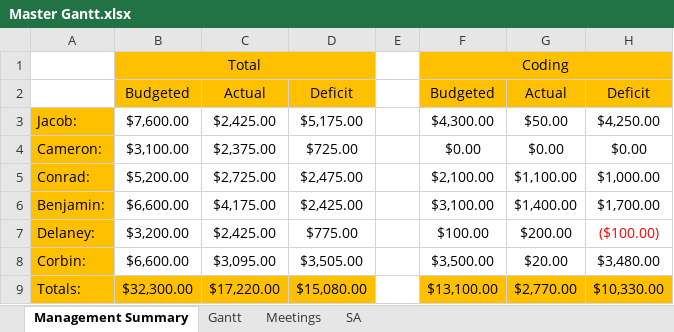
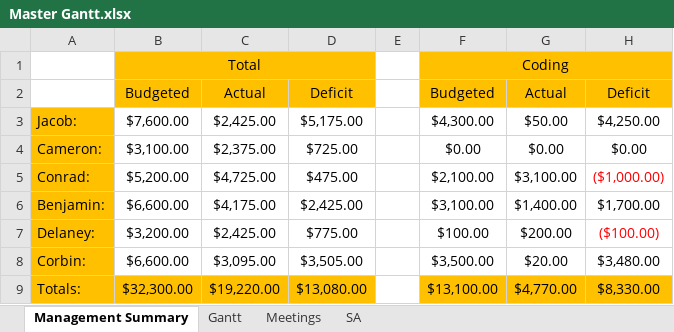
Before and after one commit to Jacob-Friedberg/Maze_Runner, an Excel workbook: Documents/Master Gantt.xlsx, sheet Management Summary, drawn as a sheet; only a part is shown; values as stored, in another font and other column widths than the file's, no borders; the diff names each change by its address in the sheet, - before the commit and + after, or states it on an @@ line.

```diff
--- a/Documents/Master Gantt.xlsx (sheet Management Summary)
+++ b/Documents/Master Gantt.xlsx (sheet Management Summary)
-C5: $2,725.00
+C5: $4,725.00
-D5: $2,475.00
+D5: $475.00
-G5: $1,100.00
+G5: $3,100.00
-H5: $1,000.00
+H5: ($1,000.00)
-H5 text colour: black
+H5 text colour: #FF0000
-C9: $17,220.00
+C9: $19,220.00
-D9: $15,080.00
+D9: $13,080.00
-G9: $2,770.00
+G9: $4,770.00
-H9: $10,330.00
+H9: $8,330.00
```
Also changed, not shown: sheet Gantt.
